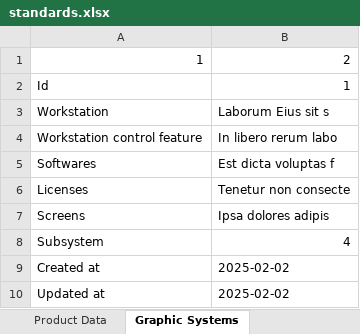
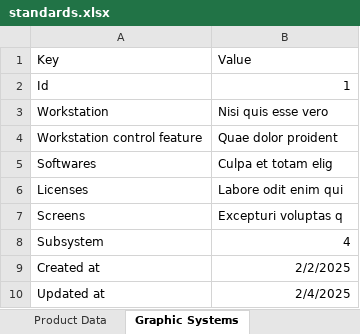
Before and after one commit to AbdelazizSoliman/FireAlarmTechEvaluation, an Excel workbook: lib/standards.xlsx, sheet Graphic Systems, drawn as a sheet; values as stored, in another font and other column widths than the file's, no borders; removed rows and columns are numbered as before the commit, all else as after; the diff names each change by its address in the sheet, - before the commit and + after, or states it on an @@ line.

```diff
--- a/lib/standards.xlsx (sheet Graphic Systems)
+++ b/lib/standards.xlsx (sheet Graphic Systems)
-row 1: 1 | 2
+row 1: Key | Value
-B3: Laborum Eius sit s
+B3: Nisi quis esse vero
-B4: In libero rerum labo
+B4: Quae dolor proident
-B5: Est dicta voluptas f
+B5: Culpa et totam elig
-B6: Tenetur non consecte
+B6: Labore odit enim qui
-B7: Ipsa dolores adipis
+B7: Excepturi voluptas q
-B9: 2025-02-02
+B9: 2/2/2025
-B10: 2025-02-02
+B10: 2/4/2025
```
Also changed, not shown: sheet Detectors Field Devices, sheet Door Holders, sheet Fire Alarm Control Panel, sheet Product Data, sheet Notification Devices, sheet Supplier Data, 1 more sheet, 3 other files.
